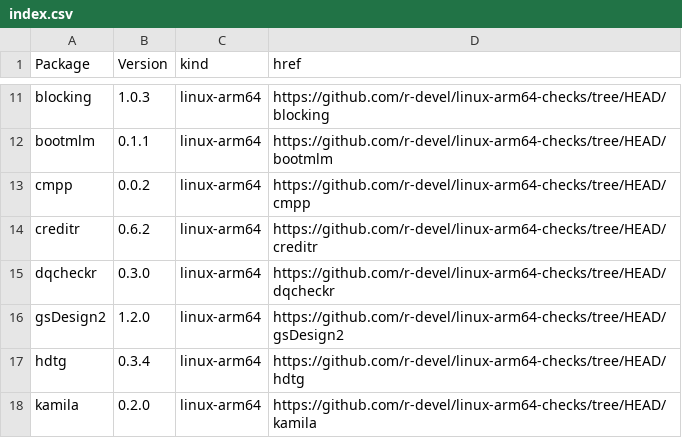
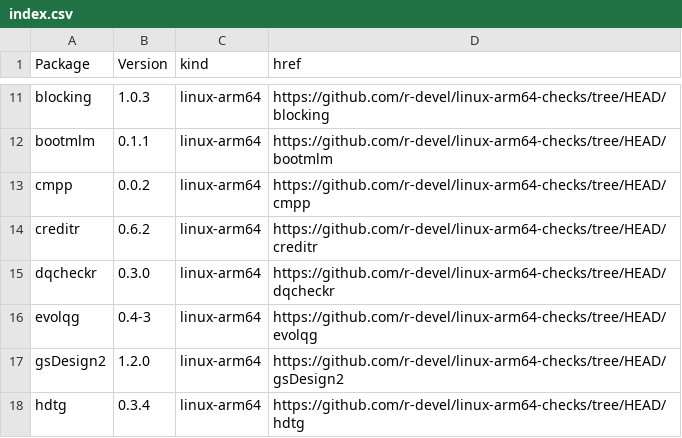
Before and after one commit to r-devel/linux-arm64-checks, a CSV file: index.csv, drawn as a sheet; only a part is shown, gaps mark what is left out; the shorter side is filled out with more unchanged rows.

```diff
--- a/index.csv
+++ b/index.csv
@@ -15,2 +15,3 @@ creditr,0.6.2,linux-arm64,https://github.com/r-devel/linux-arm64-checks/tree/HEA
 dqcheckr,0.3.0,linux-arm64,https://github.com/r-devel/linux-arm64-checks/tree/HEAD/dqcheckr
+evolqg,0.4-3,linux-arm64,https://github.com/r-devel/linux-arm64-checks/tree/HEAD/evolqg
 gsDesign2,1.2.0,linux-arm64,https://github.com/r-devel/linux-arm64-checks/tree/HEAD/gsDesign2
```
Also changed, not shown: 4 other files.
